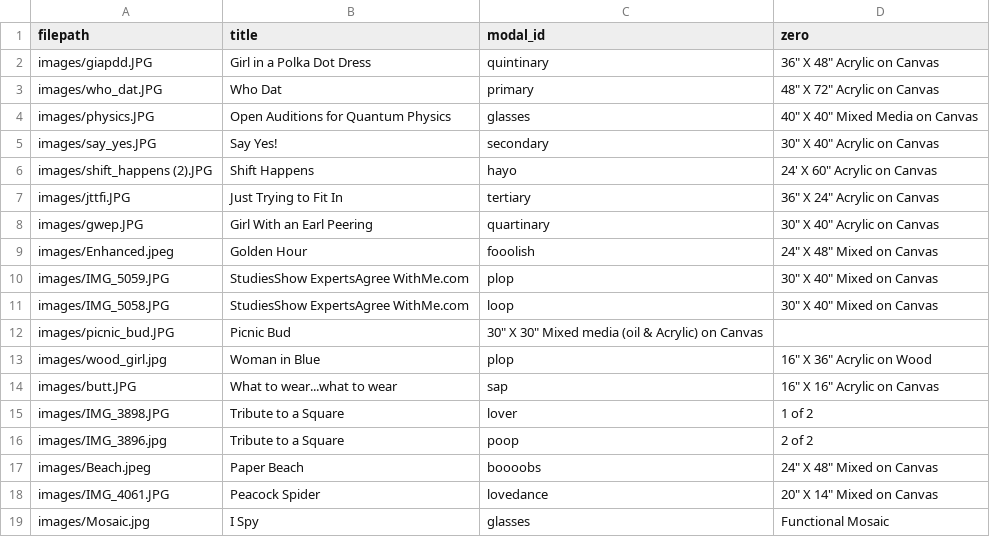
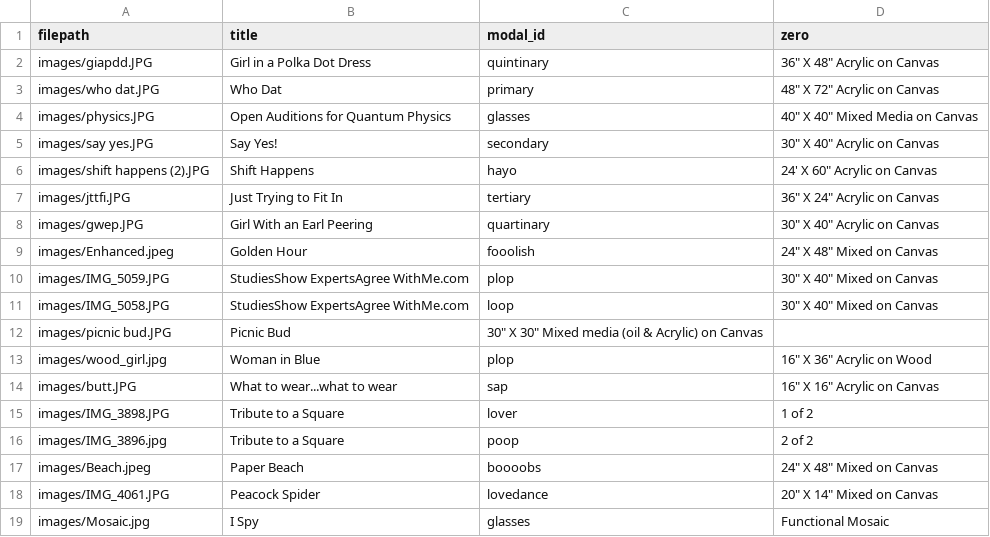
Before and after one commit to ncaldwell17/kaseysite, a CSV file: database.csv, drawn as a sheet.

Commit message:
Update database.csv

```diff
--- a/database.csv
+++ b/database.csv
@@ -2,6 +2,6 @@
 images/giapdd.JPG,Girl in a Polka Dot Dress,quintinary,36" X 48" Acrylic on Canvas
-images/who_dat.JPG,Who Dat,primary,48" X 72" Acrylic on Canvas
+images/who dat.JPG,Who Dat,primary,48" X 72" Acrylic on Canvas
 images/physics.JPG,Open Auditions for Quantum Physics,glasses,40" X 40" Mixed Media on Canvas
-images/say_yes.JPG,Say Yes!,secondary,30" X 40" Acrylic on Canvas
-images/shift_happens (2).JPG,Shift Happens,hayo,24' X 60" Acrylic on Canvas
+images/say yes.JPG,Say Yes!,secondary,30" X 40" Acrylic on Canvas
+images/shift happens (2).JPG,Shift Happens,hayo,24' X 60" Acrylic on Canvas
 images/jttfi.JPG,Just Trying to Fit In,tertiary,36" X 24" Acrylic on Canvas
@@ -11,3 +11,3 @@ images/IMG_5059.JPG,StudiesShow ExpertsAgree WithMe.com,plop,30" X 40" Mixed on
 images/IMG_5058.JPG,StudiesShow ExpertsAgree WithMe.com,loop,30" X 40" Mixed on Canvas
-images/picnic_bud.JPG,Picnic Bud,30" X 30" Mixed media (oil & Acrylic) on Canvas
+images/picnic bud.JPG,Picnic Bud,30" X 30" Mixed media (oil & Acrylic) on Canvas
 images/wood_girl.jpg,Woman in Blue,plop,16" X 36" Acrylic on Wood
```
